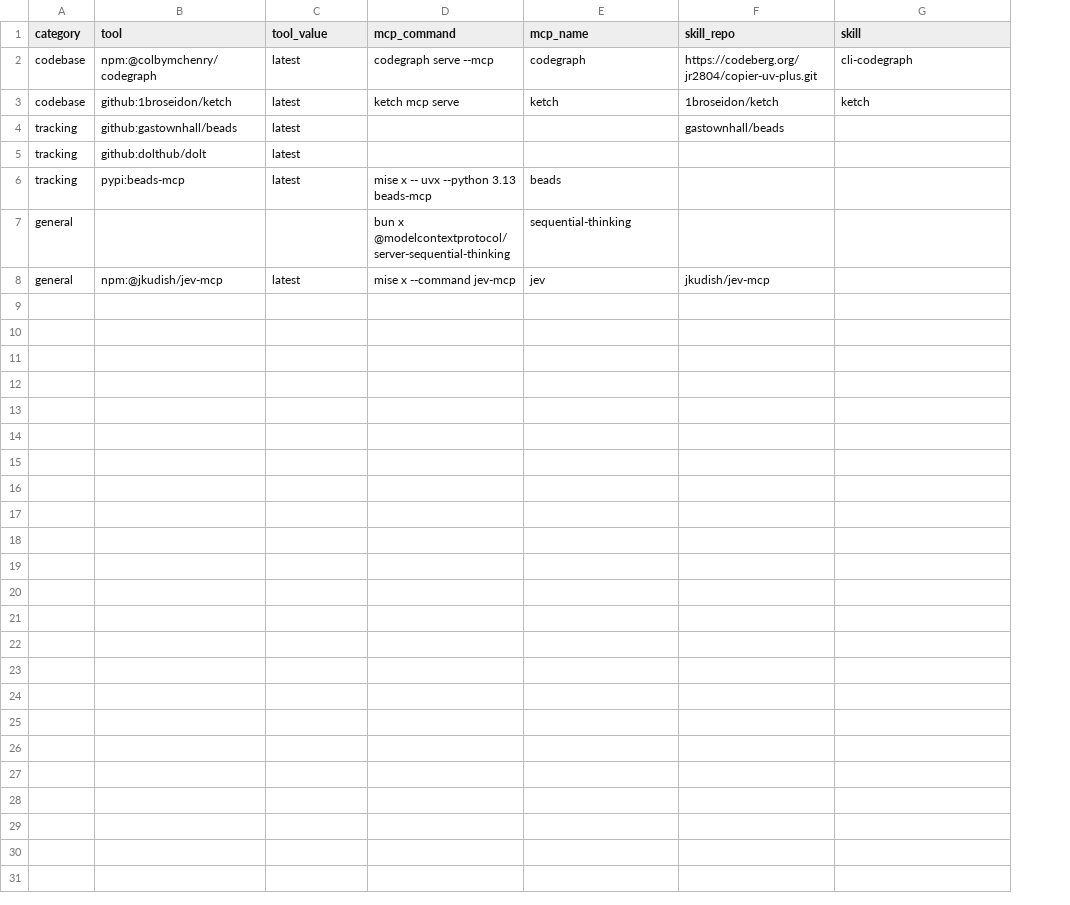
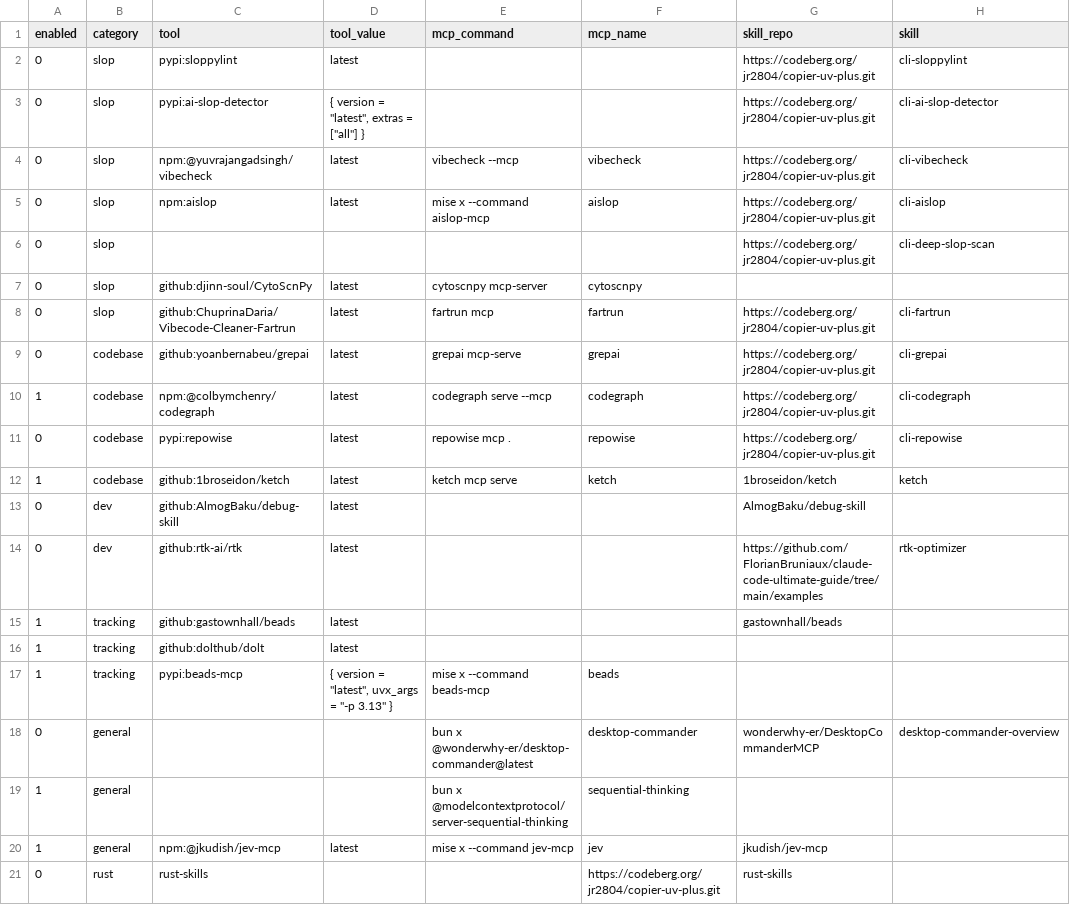
Before and after one commit to jr2804/parsecraft, a CSV file: .config/mise/data/dev-features.csv, drawn as a sheet; addresses are those after the commit; the diff names each change by its address in the sheet, - before the commit and + after, or states it on an @@ line.

Commit message:
feat(mise): adopt upstream dev-feature manifests with enabled flags [skip release]

```diff
--- a/.config/mise/data/dev-features.csv
+++ b/.config/mise/data/dev-features.csv
+column A (enabled), row 10: 1; row 12: 1; rows 15-17: all 1; rows 19-20: 1 | 1
+row 2: 0 | slop | pypi:sloppylint | latest |  |  | https://codeberg.org/jr2804/copier-uv-plus.git | cli-sloppylint
+row 3: 0 | slop | pypi:ai-slop-detector | { version = "latest", extras = ["all"] } |  |  | https://codeberg.org/jr2804/copier-uv-plus.git | cli-ai-slop-detector
+row 4: 0 | slop | npm:@yuvrajangadsingh/vibecheck | latest | vibecheck --mcp | vibecheck | https://codeberg.org/jr2804/copier-uv-plus.git | cli-vibecheck
+row 5: 0 | slop | npm:aislop | latest | mise x --command aislop-mcp | aislop | https://codeberg.org/jr2804/copier-uv-plus.git | cli-aislop
+row 6: 0 | slop |  |  |  |  | https://codeberg.org/jr2804/copier-uv-plus.git | cli-deep-slop-scan
+row 7: 0 | slop | github:djinn-soul/CytoScnPy | latest | cytoscnpy mcp-server | cytoscnpy
+row 8: 0 | slop | github:ChuprinaDaria/Vibecode-Cleaner-Fartrun | latest | fartrun mcp | fartrun | https://codeberg.org/jr2804/copier-uv-plus.git | cli-fartrun
+row 9: 0 | codebase | github:yoanbernabeu/grepai | latest | grepai mcp-serve | grepai | https://codeberg.org/jr2804/copier-uv-plus.git | cli-grepai
+row 11: 0 | codebase | pypi:repowise | latest | repowise mcp . | repowise | https://codeberg.org/jr2804/copier-uv-plus.git | cli-repowise
+row 13: 0 | dev | github:AlmogBaku/debug-skill | latest |  |  | AlmogBaku/debug-skill
+row 14: 0 | dev | github:rtk-ai/rtk | latest |  |  | https://github.com/FlorianBruniaux/claude-code-ultimate-guide/tree/main/examples | rtk-optimizer
-D17 (tool_value): latest
+D17 (tool_value): { version = "latest", uvx_args = "-p 3.13" }
-E17 (mcp_command): mise x -- uvx --python 3.13 beads-mcp
+E17 (mcp_command): mise x --command beads-mcp
+row 18: 0 | general |  |  | bun x @wonderwhy-er/desktop-commander@latest | desktop-commander | wonderwhy-er/DesktopCommanderMCP | desktop-commander-overview
+row 21: 0 | rust | rust-skills |  |  | https://codeberg.org/jr2804/copier-uv-plus.git | rust-skills
```
Also changed, not shown: .config/mise/data/skills.csv, 2 other files.
